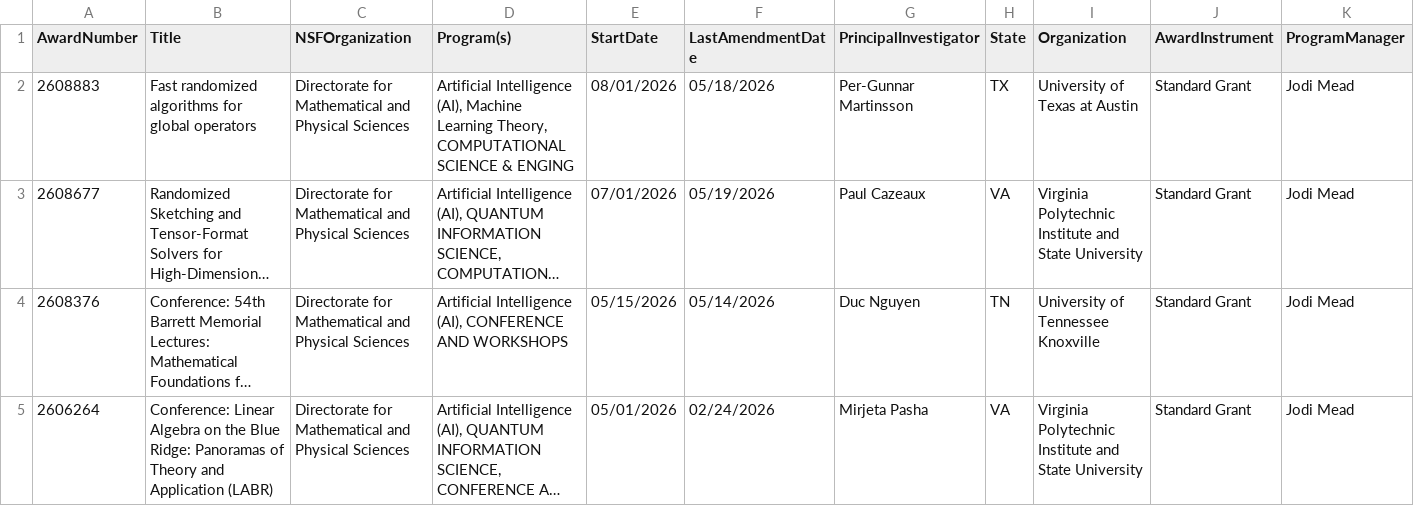
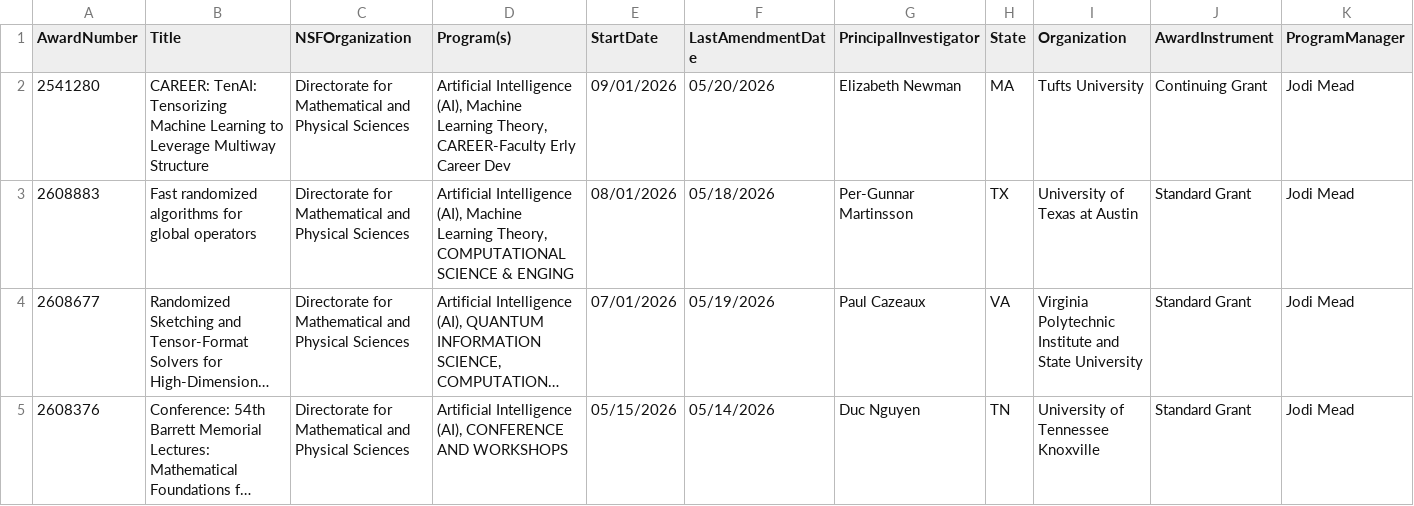
Before and after one commit to lowrank/NSF-DMS-awards, a CSV file: Computational-Mathematics/Awards-Computational-Mathematics-2026.csv, drawn as a sheet; only a part is shown; the shorter side is filled out with more unchanged rows; long unchanged cells end in …; rows hold the shown columns only; the diff names each change by its address in the sheet, - before the commit and + after, or states it on an @@ line.

```diff
--- a/Computational-Mathematics/Awards-Computational-Mathematics-2026.csv
+++ b/Computational-Mathematics/Awards-Computational-Mathematics-2026.csv
+row 2: 2541280 | CAREER: TenAI: Tensorizing Machine Learning to Leverage Multiway Structure | Directorate for Mathematical and Physical Sciences | Artificial Intelligence (AI), Machine Learning Theory, CAREER-Faculty Erly Career Dev | 09/01/2026 | 05/20/2026 | Elizabeth Newman | MA | Tufts University | Continuing Grant | Jodi Mead
```
Also changed, not shown: Statistics/Awards-Statistics-2026.csv.
